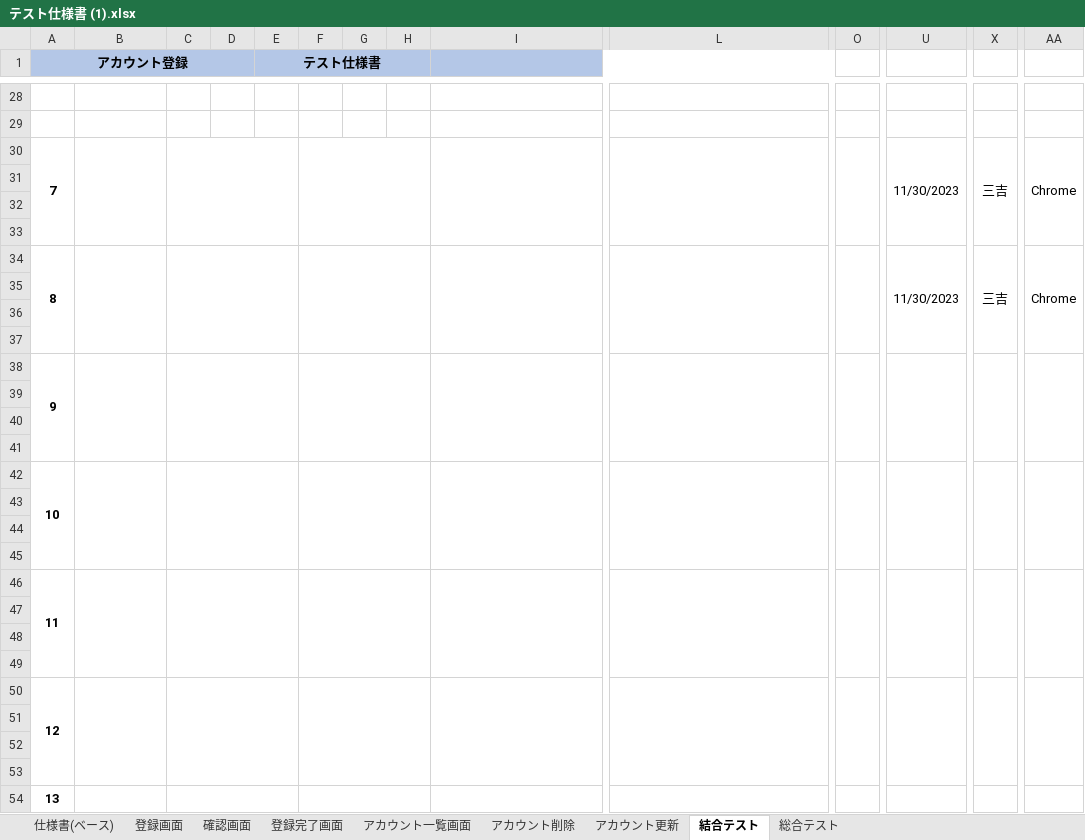
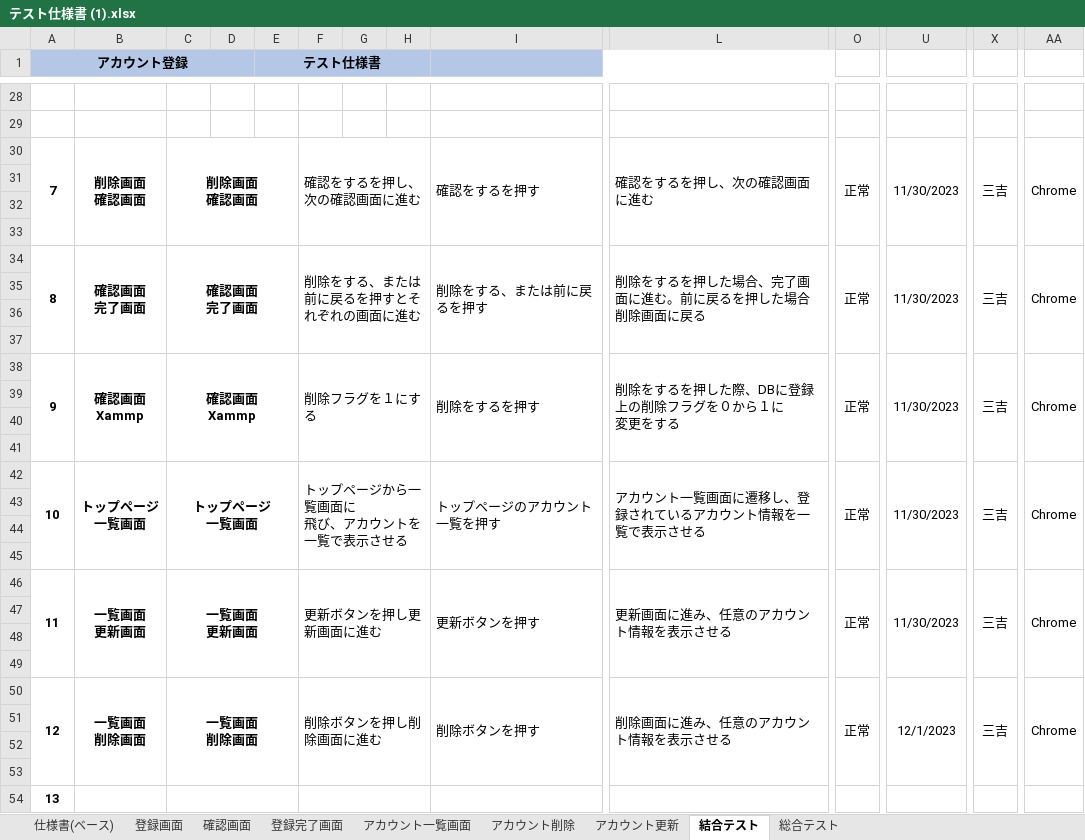
Before and after one commit to miyoshu/test, an Excel workbook: account/テスト仕様書 (1).xlsx, sheet 結合テスト, drawn as a sheet; only a part is shown, gaps mark what is left out; values as stored, in another font and other column widths than the file's, no borders; removed rows and columns are numbered as before the commit, all else as after; rows hold the shown columns only; ↵ is a line break in a cell; the diff names each change by its address in the sheet, - before the commit and + after, or states it on an @@ line.

Commit message:
version16

```diff
--- a/account/テスト仕様書 (1).xlsx (sheet 結合テスト)
+++ b/account/テスト仕様書 (1).xlsx (sheet 結合テスト)
-B30: (empty)
+B30: 削除画面 ↵ 確認画面
-C30: (empty)
+C30: 削除画面 ↵ 確認画面
-F30: (empty)
+F30: 確認をするを押し、次の確認画面に進む
-I30: (empty)
+I30: 確認をするを押す
-L30: (empty)
+L30: 確認をするを押し、次の確認画面に進む
-O30: (empty)
+O30: 正常
-B34: (empty)
+B34: 確認画面 ↵ 完了画面
-C34: (empty)
+C34: 確認画面 ↵ 完了画面
-F34: (empty)
+F34: 削除をする、または前に戻るを押すとそれぞれの画面に進む
-I34: (empty)
+I34: 削除をする、または前に戻るを押す
-L34: (empty)
+L34: 削除をするを押した場合、完了画面に進む。前に戻るを押した場合削除画面に戻る
-O34: (empty)
+O34: 正常
-row 38: 9
+row 38: 9 | 確認画面 ↵ Xammp | 確認画面 ↵ Xammp |  |  | 削除フラグを１にする |  |  | 削除をするを押す | 削除をするを押した際、DBに登録上の削除フラグを０から１に ↵ 変更をする | 正常 | 11/30/2023 | 三吉 | Chrome
-row 42: 10
+row 42: 10 | トップページ ↵ 一覧画面 | トップページ ↵ 一覧画面 |  |  | トップページから一覧画面に ↵ 飛び、アカウントを一覧で表示させる |  |  | トップページのアカウント一覧を押す | アカウント一覧画面に遷移し、登録されているアカウント情報を一覧で表示させる | 正常 | 11/30/2023 | 三吉 | Chrome
-row 46: 11
+row 46: 11 | 一覧画面 ↵ 更新画面 | 一覧画面 ↵ 更新画面 |  |  | 更新ボタンを押し更新画面に進む |  |  | 更新ボタンを押す | 更新画面に進み、任意のアカウント情報を表示させる | 正常 | 11/30/2023 | 三吉 | Chrome
-row 50: 12
+row 50: 12 | 一覧画面 ↵ 削除画面 | 一覧画面 ↵ 削除画面 |  |  | 削除ボタンを押し削除画面に進む |  |  | 削除ボタンを押す | 削除画面に進み、任意のアカウント情報を表示させる | 正常 | 12/1/2023 | 三吉 | Chrome
```
Also changed, not shown: sheet 総合テスト, sheet アカウント一覧画面, sheet アカウント更新, charts or pictures.
